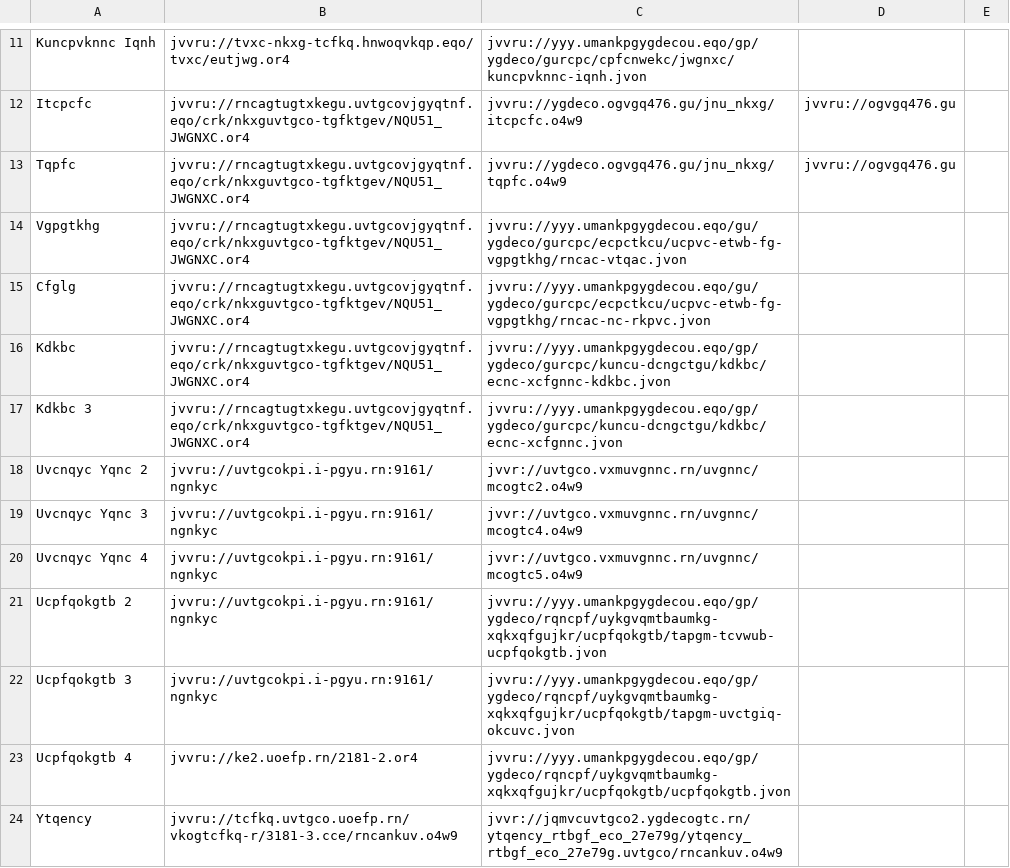
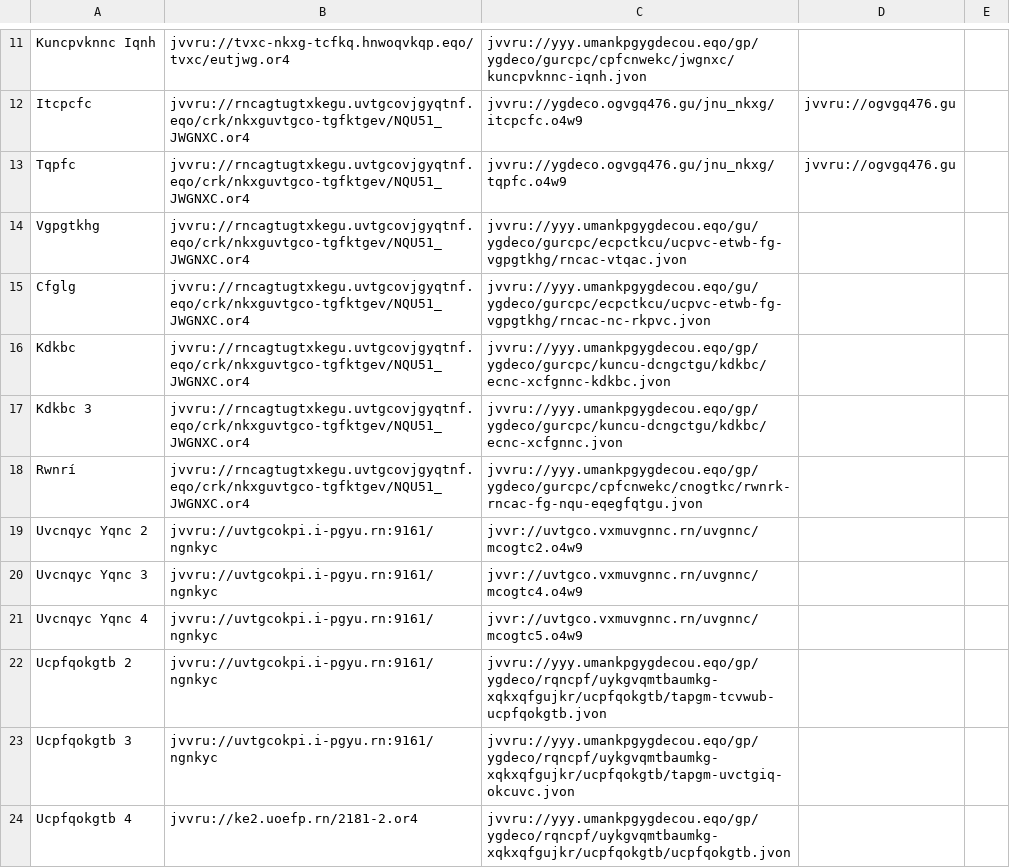
Before and after one commit to andalusianroads/javascript, a CSV file: tv/tv.csv, drawn as a sheet; only a part is shown, gaps mark what is left out; the shorter side is filled out with more unchanged rows; the diff names each change by its address in the sheet, - before the commit and + after, or states it on an @@ line.

Commit message:
Update tv.csv

```diff
--- a/tv/tv.csv
+++ b/tv/tv.csv
+row 18: Rwnrí | jvvru://rncagtugtxkegu.uvtgcovjgyqtnf.eqo/crk/nkxguvtgco-tgfktgev/NQU51_JWGNXC.or4 | jvvru://yyy.umankpgygdecou.eqo/gp/ygdeco/gurcpc/cpfcnwekc/cnogtkc/rwnrk-rncac-fg-nqu-eqegfqtgu.jvon
```
